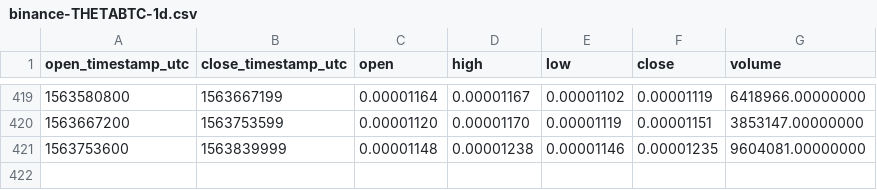
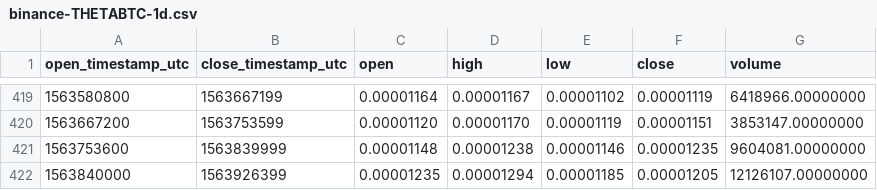
Before and after one commit to cryptobigbro/binance-THETABTC, a CSV file: binance-THETABTC-1d.csv, drawn as a sheet; only a part is shown, gaps mark what is left out.

```diff
--- a/binance-THETABTC-1d.csv
+++ b/binance-THETABTC-1d.csv
@@ -421 +421,2 @@ open_timestamp_utc,close_timestamp_utc,open,high,low,close,volume
 1563753600,1563839999,0.00001148,0.00001238,0.00001146,0.00001235,9604081.00000000
+1563840000,1563926399,0.00001235,0.00001294,0.00001185,0.00001205,12126107.00000000
```
Also changed, not shown: binance-THETABTC-1h.csv.
